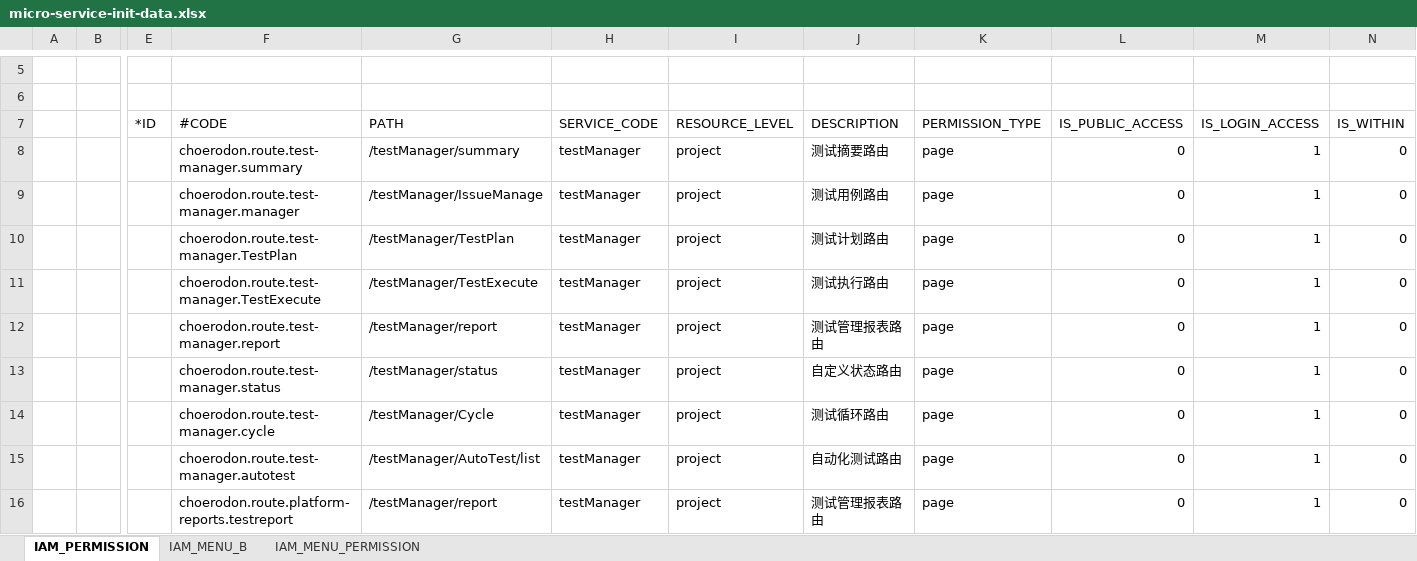
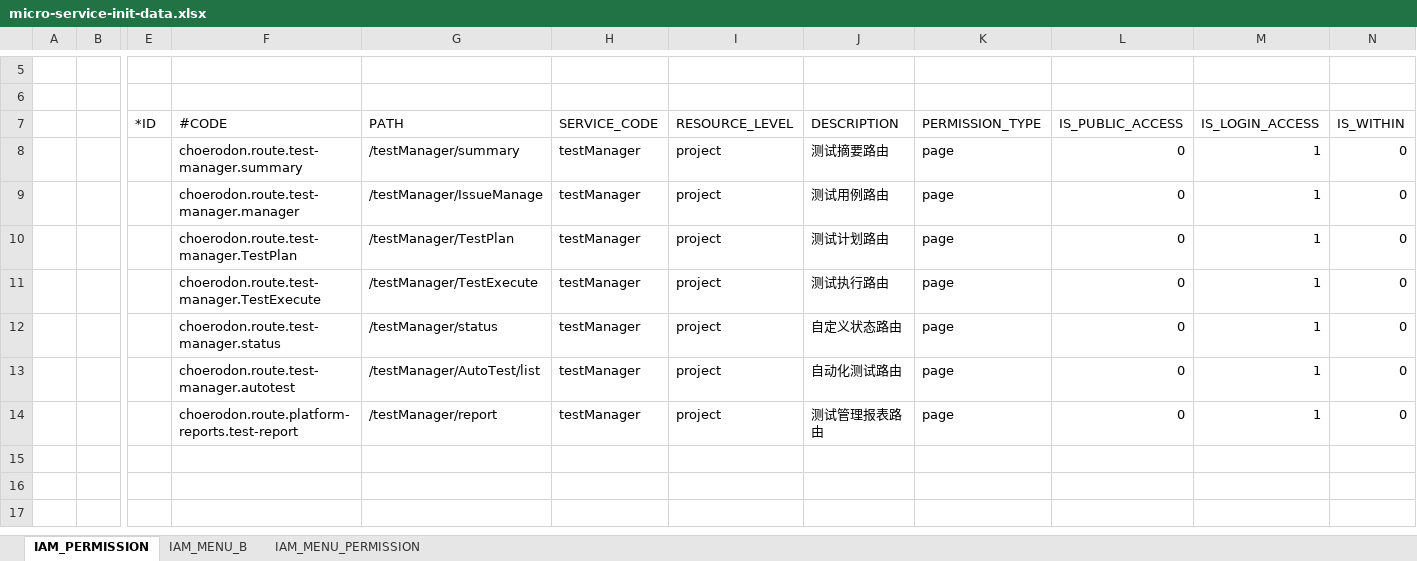
Before and after one commit to open-hand/test-manager-service, an Excel workbook: src/main/resources/script/front/micro-service-init-data.xlsx, sheet IAM_PERMISSION, drawn as a sheet; only a part is shown, gaps mark what is left out; values as stored, in another font and other column widths than the file's, no borders; removed rows and columns are numbered as before the commit, all else as after; rows hold the shown columns only; the diff names each change by its address in the sheet, - before the commit and + after, or states it on an @@ line.

```diff
--- a/src/main/resources/script/front/micro-service-init-data.xlsx (sheet IAM_PERMISSION)
+++ b/src/main/resources/script/front/micro-service-init-data.xlsx (sheet IAM_PERMISSION)
-row 12:  |  |  | choerodon.route.test-manager.report | /testManager/report | testManager | project | 测试管理报表路由 | page | 0 | 1 | 0
-row 14:  |  |  | choerodon.route.test-manager.cycle | /testManager/Cycle | testManager | project | 测试循环路由 | page | 0 | 1 | 0
-F14 (#CODE): choerodon.route.platform-reports.testreport
+F14 (#CODE): choerodon.route.platform-reports.test-report
```
Also changed, not shown: sheet IAM_MENU_B, sheet IAM_MENU_PERMISSION.
